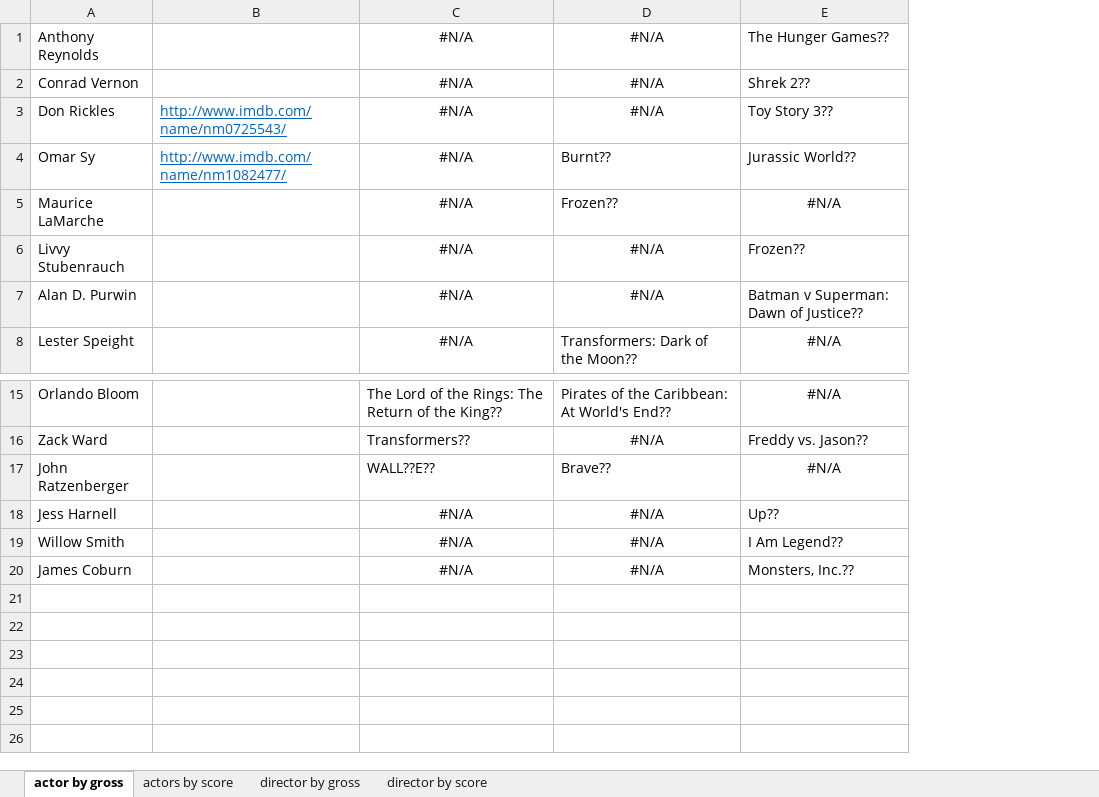
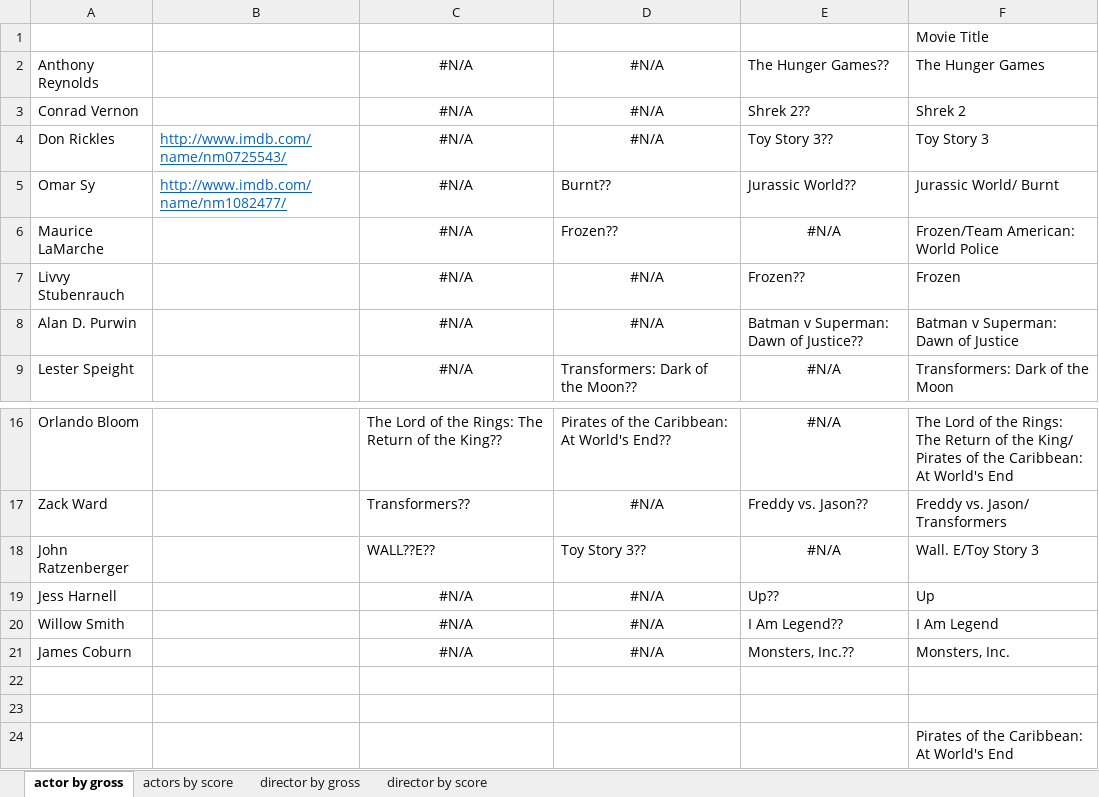
Before and after one commit to libbyYOU/IMDb-5000-movie-project, an Excel workbook: data/information.xlsx, sheet actor by gross, drawn as a sheet; only a part is shown, gaps mark what is left out; values as stored, in another font and other column widths than the file's, no borders; addresses are those after the commit; the diff names each change by its address in the sheet, - before the commit and + after, or states it on an @@ line.

```diff
--- a/data/information.xlsx (sheet actor by gross)
+++ b/data/information.xlsx (sheet actor by gross)
+column F, rows 2-9: The Hunger Games | Shrek 2 | Toy Story 3 | Jurassic World/ Burnt | Frozen/Team American: World Police | Frozen | Batman v Superman: Dawn of Justice | Transformers: Dark of the Moon; rows 16-21: The Lord of the Rings: The Return of the King/ Pirates of the Caribbean: At World's End | Freddy vs. Jason/ Transformers | Wall. E/Toy Story 3 | Up | I Am Legend | Monsters, Inc.
+row 1:  |  |  |  |  | Movie Title
-D18: Brave??
+D18: Toy Story 3??
+row 22: (empty)
+row 23: (empty)
+row 24:  |  |  |  |  | Pirates of the Caribbean: At World's End
```
Also changed, not shown: sheet director by score, sheet director by gross, formulas that keep their value, 1 other file.
